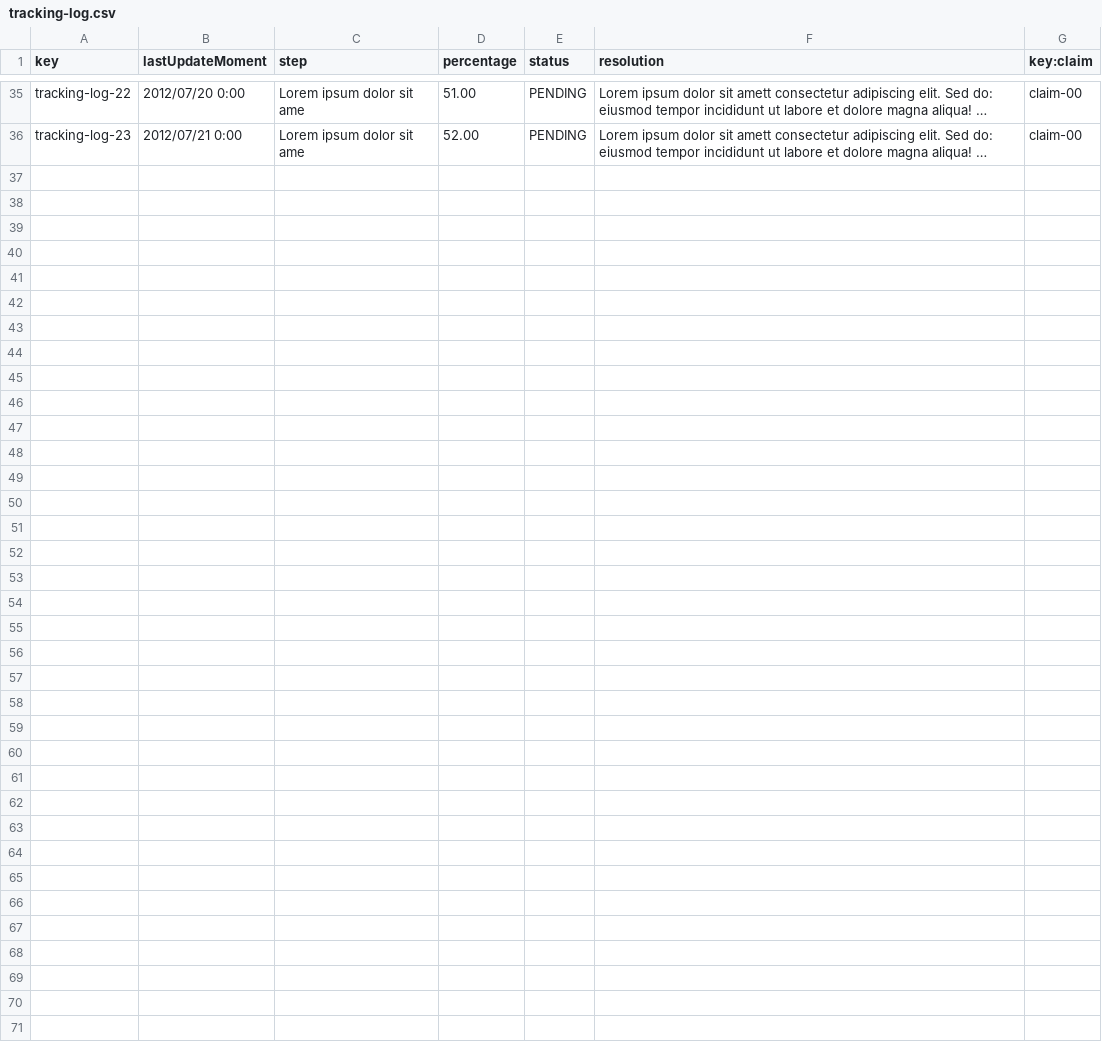
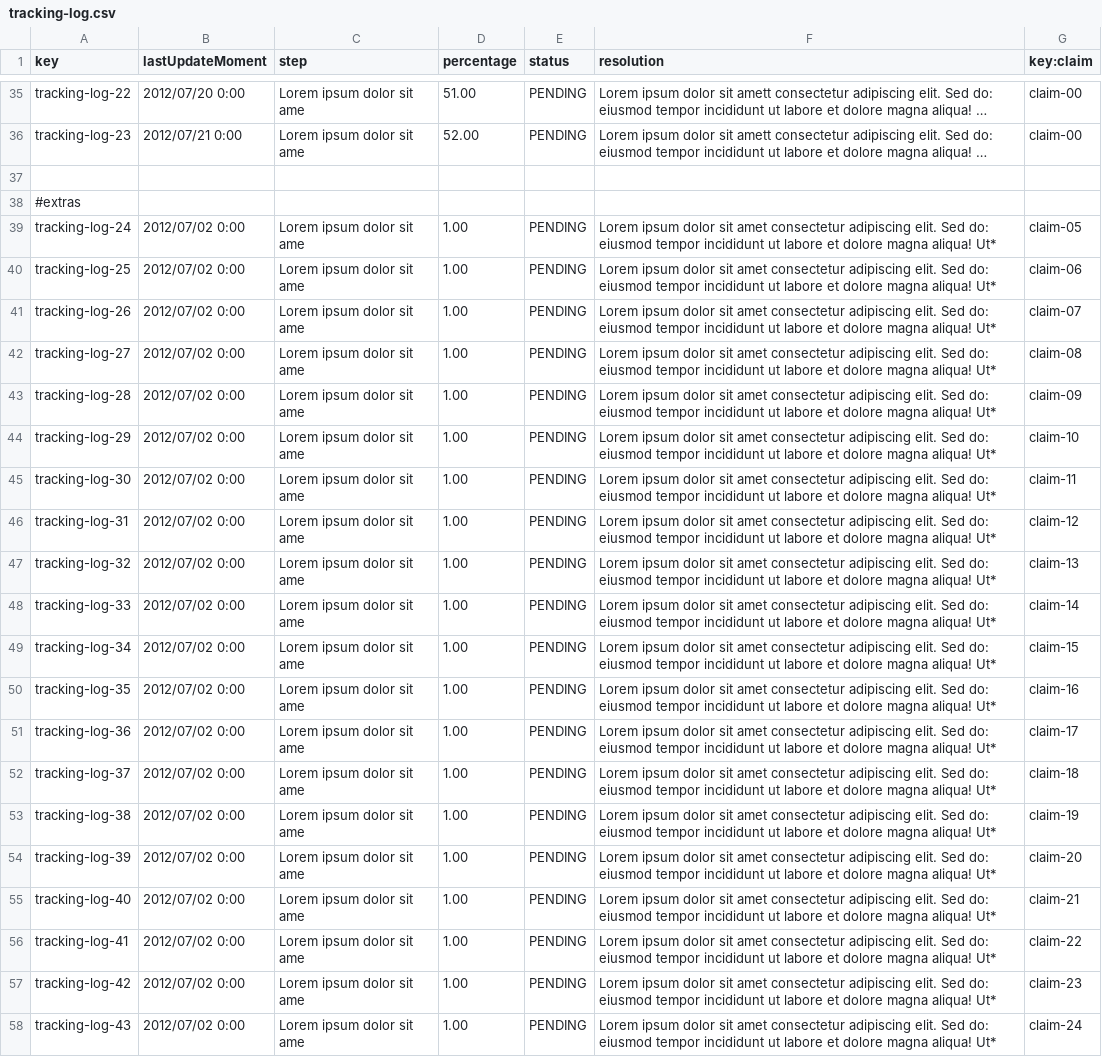
Before and after one commit to DP2-C1-054/Acme-ANS-C3, a CSV file: src/main/resources/WEB-INF/data/sample/tracking-log.csv, drawn as a sheet; only a part is shown, gaps mark what is left out; long unchanged cells end in …; the diff names each change by its address in the sheet, - before the commit and + after, or states it on an @@ line.

```diff
--- a/src/main/resources/WEB-INF/data/sample/tracking-log.csv
+++ b/src/main/resources/WEB-INF/data/sample/tracking-log.csv
+row 37: (empty)
+row 38: #extras
+row 39: tracking-log-24 | 2012/07/02 0:00 | Lorem ipsum dolor sit ame | 1.00 | PENDING | Lorem ipsum dolor sit amet consectetur adipiscing elit. Sed do: eiusmod tempor incididunt ut labore et dolore magna aliqua! Ut* | claim-05
+row 40: tracking-log-25 | 2012/07/02 0:00 | Lorem ipsum dolor sit ame | 1.00 | PENDING | Lorem ipsum dolor sit amet consectetur adipiscing elit. Sed do: eiusmod tempor incididunt ut labore et dolore magna aliqua! Ut* | claim-06
+row 41: tracking-log-26 | 2012/07/02 0:00 | Lorem ipsum dolor sit ame | 1.00 | PENDING | Lorem ipsum dolor sit amet consectetur adipiscing elit. Sed do: eiusmod tempor incididunt ut labore et dolore magna aliqua! Ut* | claim-07
+row 42: tracking-log-27 | 2012/07/02 0:00 | Lorem ipsum dolor sit ame | 1.00 | PENDING | Lorem ipsum dolor sit amet consectetur adipiscing elit. Sed do: eiusmod tempor incididunt ut labore et dolore magna aliqua! Ut* | claim-08
+row 43: tracking-log-28 | 2012/07/02 0:00 | Lorem ipsum dolor sit ame | 1.00 | PENDING | Lorem ipsum dolor sit amet consectetur adipiscing elit. Sed do: eiusmod tempor incididunt ut labore et dolore magna aliqua! Ut* | claim-09
+row 44: tracking-log-29 | 2012/07/02 0:00 | Lorem ipsum dolor sit ame | 1.00 | PENDING | Lorem ipsum dolor sit amet consectetur adipiscing elit. Sed do: eiusmod tempor incididunt ut labore et dolore magna aliqua! Ut* | claim-10
+row 45: tracking-log-30 | 2012/07/02 0:00 | Lorem ipsum dolor sit ame | 1.00 | PENDING | Lorem ipsum dolor sit amet consectetur adipiscing elit. Sed do: eiusmod tempor incididunt ut labore et dolore magna aliqua! Ut* | claim-11
+row 46: tracking-log-31 | 2012/07/02 0:00 | Lorem ipsum dolor sit ame | 1.00 | PENDING | Lorem ipsum dolor sit amet consectetur adipiscing elit. Sed do: eiusmod tempor incididunt ut labore et dolore magna aliqua! Ut* | claim-12
+row 47: tracking-log-32 | 2012/07/02 0:00 | Lorem ipsum dolor sit ame | 1.00 | PENDING | Lorem ipsum dolor sit amet consectetur adipiscing elit. Sed do: eiusmod tempor incididunt ut labore et dolore magna aliqua! Ut* | claim-13
+row 48: tracking-log-33 | 2012/07/02 0:00 | Lorem ipsum dolor sit ame | 1.00 | PENDING | Lorem ipsum dolor sit amet consectetur adipiscing elit. Sed do: eiusmod tempor incididunt ut labore et dolore magna aliqua! Ut* | claim-14
+row 49: tracking-log-34 | 2012/07/02 0:00 | Lorem ipsum dolor sit ame | 1.00 | PENDING | Lorem ipsum dolor sit amet consectetur adipiscing elit. Sed do: eiusmod tempor incididunt ut labore et dolore magna aliqua! Ut* | claim-15
+row 50: tracking-log-35 | 2012/07/02 0:00 | Lorem ipsum dolor sit ame | 1.00 | PENDING | Lorem ipsum dolor sit amet consectetur adipiscing elit. Sed do: eiusmod tempor incididunt ut labore et dolore magna aliqua! Ut* | claim-16
+row 51: tracking-log-36 | 2012/07/02 0:00 | Lorem ipsum dolor sit ame | 1.00 | PENDING | Lorem ipsum dolor sit amet consectetur adipiscing elit. Sed do: eiusmod tempor incididunt ut labore et dolore magna aliqua! Ut* | claim-17
+row 52: tracking-log-37 | 2012/07/02 0:00 | Lorem ipsum dolor sit ame | 1.00 | PENDING | Lorem ipsum dolor sit amet consectetur adipiscing elit. Sed do: eiusmod tempor incididunt ut labore et dolore magna aliqua! Ut* | claim-18
+row 53: tracking-log-38 | 2012/07/02 0:00 | Lorem ipsum dolor sit ame | 1.00 | PENDING | Lorem ipsum dolor sit amet consectetur adipiscing elit. Sed do: eiusmod tempor incididunt ut labore et dolore magna aliqua! Ut* | claim-19
+row 54: tracking-log-39 | 2012/07/02 0:00 | Lorem ipsum dolor sit ame | 1.00 | PENDING | Lorem ipsum dolor sit amet consectetur adipiscing elit. Sed do: eiusmod tempor incididunt ut labore et dolore magna aliqua! Ut* | claim-20
+row 55: tracking-log-40 | 2012/07/02 0:00 | Lorem ipsum dolor sit ame | 1.00 | PENDING | Lorem ipsum dolor sit amet consectetur adipiscing elit. Sed do: eiusmod tempor incididunt ut labore et dolore magna aliqua! Ut* | claim-21
+row 56: tracking-log-41 | 2012/07/02 0:00 | Lorem ipsum dolor sit ame | 1.00 | PENDING | Lorem ipsum dolor sit amet consectetur adipiscing elit. Sed do: eiusmod tempor incididunt ut labore et dolore magna aliqua! Ut* | claim-22
+row 57: tracking-log-42 | 2012/07/02 0:00 | Lorem ipsum dolor sit ame | 1.00 | PENDING | Lorem ipsum dolor sit amet consectetur adipiscing elit. Sed do: eiusmod tempor incididunt ut labore et dolore magna aliqua! Ut* | claim-23
+row 58: tracking-log-43 | 2012/07/02 0:00 | Lorem ipsum dolor sit ame | 1.00 | PENDING | Lorem ipsum dolor sit amet consectetur adipiscing elit. Sed do: eiusmod tempor incididunt ut labore et dolore magna aliqua! Ut* | claim-24
```
Also changed, not shown: src/main/resources/WEB-INF/data/sample/claim.csv, 19 other files.
